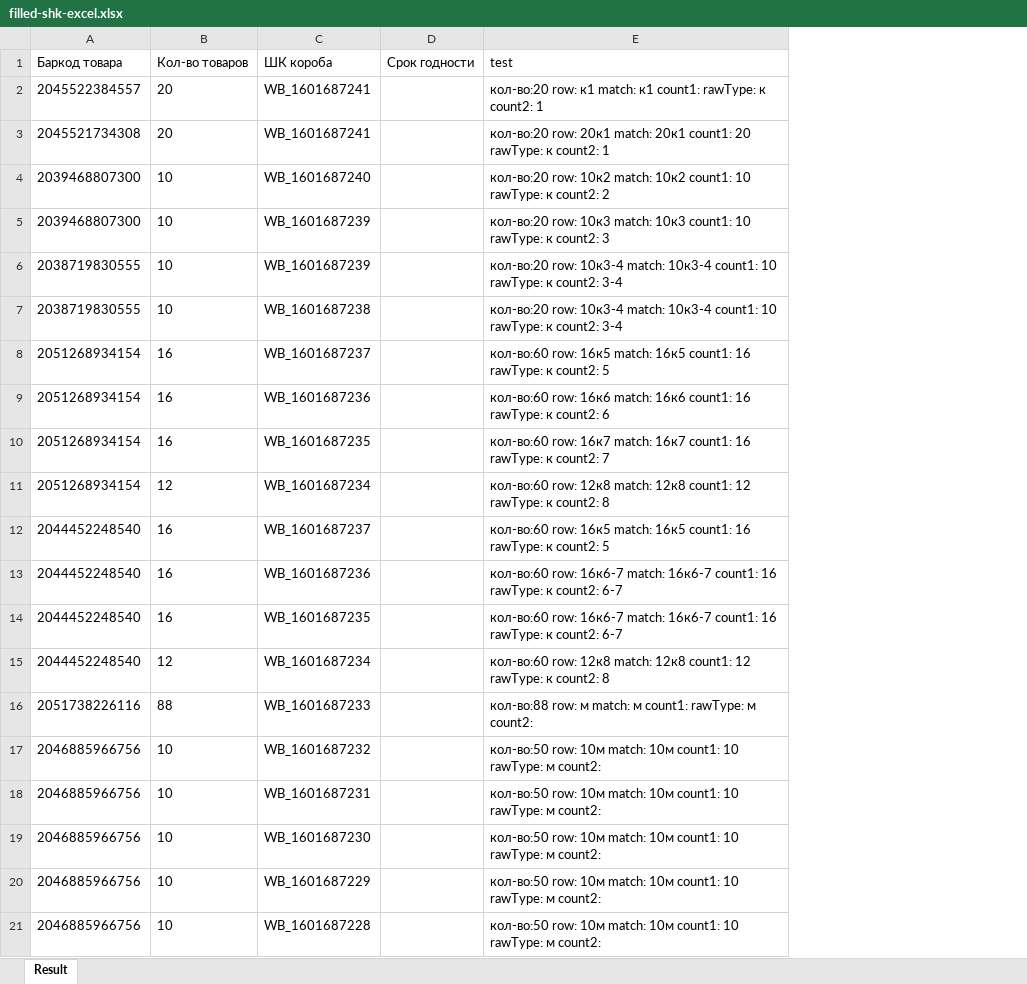
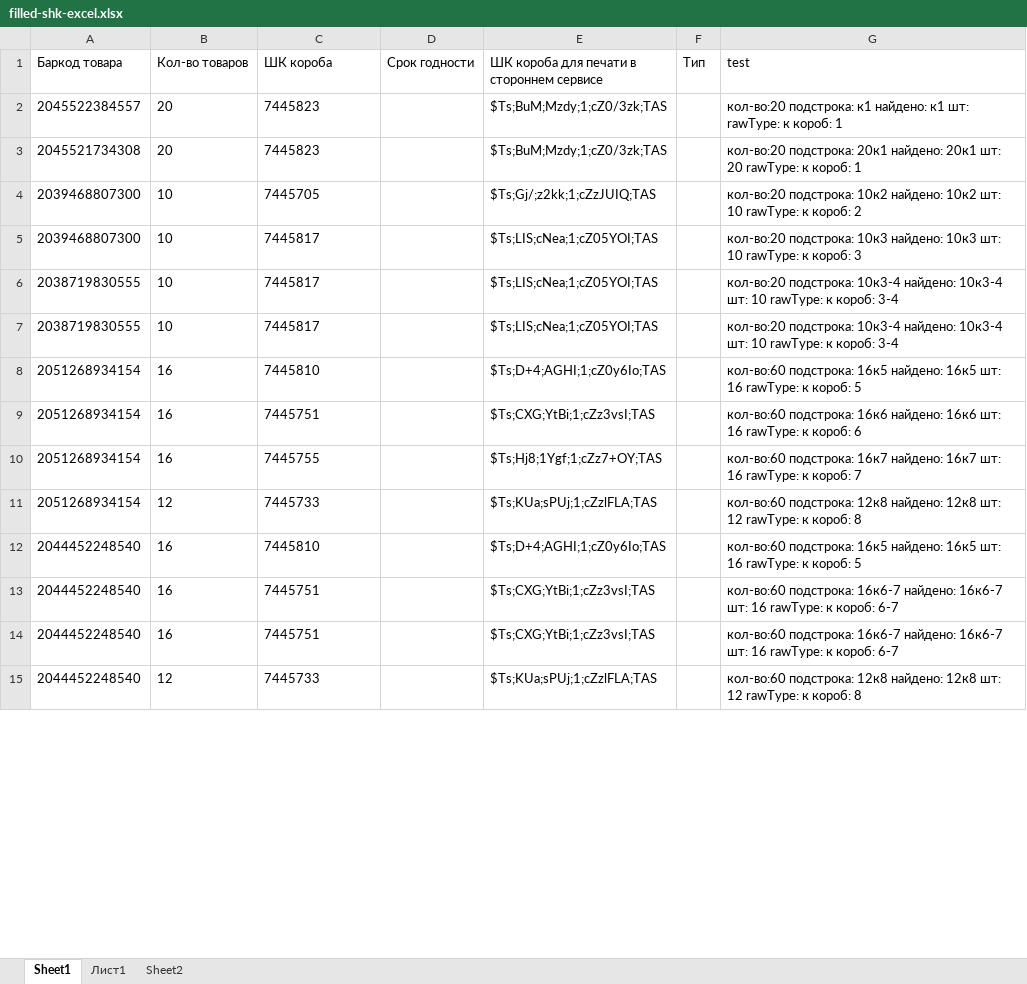
Before and after one commit to TettriS/supply-compare-xlsx, an Excel workbook: examples/filled-shk-excel.xlsx, sheet Sheet1, drawn as a sheet; only a part is shown; values as stored, in another font and other column widths than the file's, no borders; removed rows and columns are numbered as before the commit, all else as after; the diff covers the shown part only; the diff names each change by its address in the sheet, - before the commit and + after, or states it on an @@ line.

Commit message:
Update with new column QR Code

```diff
--- a/examples/filled-shk-excel.xlsx (sheet Sheet1)
+++ b/examples/filled-shk-excel.xlsx (sheet Sheet1)
-sheet tab: Result
+sheet tab: Sheet1
+sheet tab: Лист1
+sheet tab: Sheet2
+column E, rows 1-15: ШК короба для печати в стороннем сервисе | $Ts;BuM;Mzdy;1;cZ0/3zk;TAS | $Ts;BuM;Mzdy;1;cZ0/3zk;TAS | $Ts;Gj/;z2kk;1;cZzJUIQ;TAS | $Ts;LIS;cNea;1;cZ05YOI;TAS | $Ts;LIS;cNea;1;cZ05YOI;TAS | $Ts;LIS;cNea;1;cZ05YOI;TAS | $Ts;D+4;AGHI;1;cZ0y6Io;TAS | $Ts;CXG;YtBi;1;cZz3vsI;TAS | $Ts;Hj8;1Ygf;1;cZz7+OY;TAS | $Ts;KUa;sPUj;1;cZzlFLA;TAS | $Ts;D+4;AGHI;1;cZ0y6Io;TAS | $Ts;CXG;YtBi;1;cZz3vsI;TAS | $Ts;CXG;YtBi;1;cZz3vsI;TAS | $Ts;KUa;sPUj;1;cZzlFLA;TAS
+column F (Тип), empty
-C2:C3 (ШК короба): WB_1601687241
+C2:C3 (ШК короба): 7445823
-G2 (test): кол-во:20 row: к1 match: к1 count1: rawType: к count2: 1
+G2 (test): кол-во:20 подстрока: к1 найдено: к1 шт: rawType: к короб: 1
-G3 (test): кол-во:20 row: 20к1 match: 20к1 count1: 20 rawType: к count2: 1
+G3 (test): кол-во:20 подстрока: 20к1 найдено: 20к1 шт: 20 rawType: к короб: 1
-C4 (ШК короба): WB_1601687240
+C4 (ШК короба): 7445705
-G4 (test): кол-во:20 row: 10к2 match: 10к2 count1: 10 rawType: к count2: 2
+G4 (test): кол-во:20 подстрока: 10к2 найдено: 10к2 шт: 10 rawType: к короб: 2
-C5:C6 (ШК короба): WB_1601687239
+C5:C6 (ШК короба): 7445817
-G5 (test): кол-во:20 row: 10к3 match: 10к3 count1: 10 rawType: к count2: 3
+G5 (test): кол-во:20 подстрока: 10к3 найдено: 10к3 шт: 10 rawType: к короб: 3
-G6:G7 (test): кол-во:20 row: 10к3-4 match: 10к3-4 count1: 10 rawType: к count2: 3-4
+G6:G7 (test): кол-во:20 подстрока: 10к3-4 найдено: 10к3-4 шт: 10 rawType: к короб: 3-4
-C7 (ШК короба): WB_1601687238
+C7 (ШК короба): 7445817
-C8 (ШК короба): WB_1601687237
+C8 (ШК короба): 7445810
-G8 (test): кол-во:60 row: 16к5 match: 16к5 count1: 16 rawType: к count2: 5
+G8 (test): кол-во:60 подстрока: 16к5 найдено: 16к5 шт: 16 rawType: к короб: 5
-C9 (ШК короба): WB_1601687236
+C9 (ШК короба): 7445751
-G9 (test): кол-во:60 row: 16к6 match: 16к6 count1: 16 rawType: к count2: 6
+G9 (test): кол-во:60 подстрока: 16к6 найдено: 16к6 шт: 16 rawType: к короб: 6
-C10 (ШК короба): WB_1601687235
+C10 (ШК короба): 7445755
-G10 (test): кол-во:60 row: 16к7 match: 16к7 count1: 16 rawType: к count2: 7
+G10 (test): кол-во:60 подстрока: 16к7 найдено: 16к7 шт: 16 rawType: к короб: 7
-C11 (ШК короба): WB_1601687234
+C11 (ШК короба): 7445733
-G11 (test): кол-во:60 row: 12к8 match: 12к8 count1: 12 rawType: к count2: 8
+G11 (test): кол-во:60 подстрока: 12к8 найдено: 12к8 шт: 12 rawType: к короб: 8
-C12 (ШК короба): WB_1601687237
+C12 (ШК короба): 7445810
-G12 (test): кол-во:60 row: 16к5 match: 16к5 count1: 16 rawType: к count2: 5
+G12 (test): кол-во:60 подстрока: 16к5 найдено: 16к5 шт: 16 rawType: к короб: 5
-C13 (ШК короба): WB_1601687236
+C13 (ШК короба): 7445751
-G13:G14 (test): кол-во:60 row: 16к6-7 match: 16к6-7 count1: 16 rawType: к count2: 6-7
+G13:G14 (test): кол-во:60 подстрока: 16к6-7 найдено: 16к6-7 шт: 16 rawType: к короб: 6-7
-C14 (ШК короба): WB_1601687235
+C14 (ШК короба): 7445751
-C15 (ШК короба): WB_1601687234
+C15 (ШК короба): 7445733
-G15 (test): кол-во:60 row: 12к8 match: 12к8 count1: 12 rawType: к count2: 8
+G15 (test): кол-во:60 подстрока: 12к8 найдено: 12к8 шт: 12 rawType: к короб: 8
-row 16: 2051738226116 | 88 | WB_1601687233 |  | кол-во:88 row: м match: м count1: rawType: м count2:
-row 17: 2046885966756 | 10 | WB_1601687232 |  | кол-во:50 row: 10м match: 10м count1: 10 rawType: м count2:
-row 18: 2046885966756 | 10 | WB_1601687231 |  | кол-во:50 row: 10м match: 10м count1: 10 rawType: м count2:
-row 19: 2046885966756 | 10 | WB_1601687230 |  | кол-во:50 row: 10м match: 10м count1: 10 rawType: м count2:
-row 20: 2046885966756 | 10 | WB_1601687229 |  | кол-во:50 row: 10м match: 10м count1: 10 rawType: м count2:
-row 21: 2046885966756 | 10 | WB_1601687228 |  | кол-во:50 row: 10м match: 10м count1: 10 rawType: м count2:
```
Also changed, not shown: 19 added rows, 4 removed rows and 40 edited cells elsewhere in this sheet, 4 other files.
